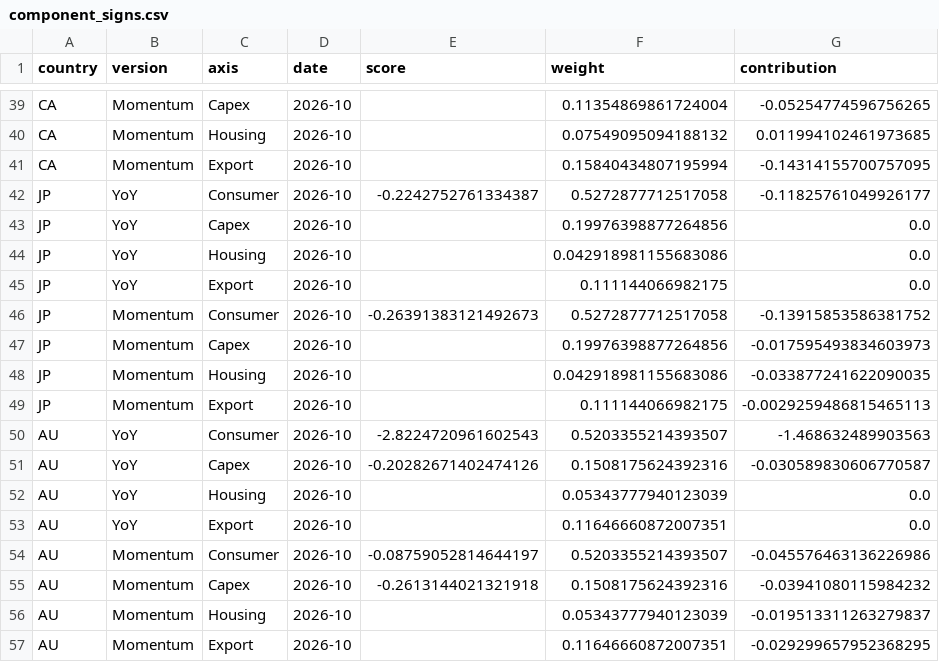
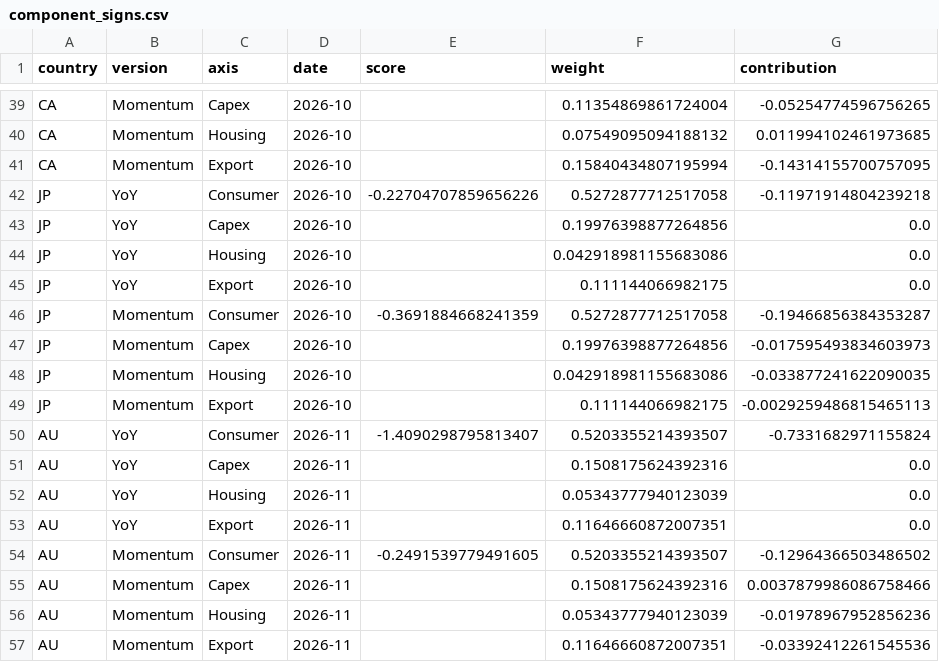
Before and after one commit to squarrel808/QAE-dashboard, a CSV file: macro_hub/public/embeds/gdp-weighted/component_signs.csv, drawn as a sheet; only a part is shown, gaps mark what is left out.

```diff
--- a/macro_hub/public/embeds/gdp-weighted/component_signs.csv
+++ b/macro_hub/public/embeds/gdp-weighted/component_signs.csv
@@ -41,3 +41,3 @@ CA,Momentum,Housing,2026-10,,0.07549095094188132,0.011994102461973685
 CA,Momentum,Export,2026-10,,0.15840434807195994,-0.14314155700757095
-JP,YoY,Consumer,2026-10,-0.2242752761334387,0.5272877712517058,-0.11825761049926177
+JP,YoY,Consumer,2026-10,-0.22704707859656226,0.5272877712517058,-0.11971914804239218
 JP,YoY,Capex,2026-10,,0.19976398877264856,0.0
@@ -45,3 +45,3 @@ JP,YoY,Housing,2026-10,,0.042918981155683086,0.0
 JP,YoY,Export,2026-10,,0.111144066982175,0.0
-JP,Momentum,Consumer,2026-10,-0.26391383121492673,0.5272877712517058,-0.13915853586381752
+JP,Momentum,Consumer,2026-10,-0.3691884668241359,0.5272877712517058,-0.19466856384353287
 JP,Momentum,Capex,2026-10,,0.19976398877264856,-0.017595493834603973
@@ -49,9 +49,9 @@ JP,Momentum,Housing,2026-10,,0.042918981155683086,-0.033877241622090035
 JP,Momentum,Export,2026-10,,0.111144066982175,-0.0029259486815465113
-AU,YoY,Consumer,2026-10,-2.8224720961602543,0.5203355214393507,-1.468632489903563
-AU,YoY,Capex,2026-10,-0.20282671402474126,0.1508175624392316,-0.030589830606770587
-AU,YoY,Housing,2026-10,,0.05343777940123039,0.0
-AU,YoY,Export,2026-10,,0.11646660872007351,0.0
-AU,Momentum,Consumer,2026-10,-0.08759052814644197,0.5203355214393507,-0.045576463136226986
-AU,Momentum,Capex,2026-10,-0.2613144021321918,0.1508175624392316,-0.03941080115984232
-AU,Momentum,Housing,2026-10,,0.05343777940123039,-0.019513311263279837
-AU,Momentum,Export,2026-10,,0.11646660872007351,-0.029299657952368295
+AU,YoY,Consumer,2026-11,-1.4090298795813407,0.5203355214393507,-0.7331682971155824
+AU,YoY,Capex,2026-11,,0.1508175624392316,0.0
+AU,YoY,Housing,2026-11,,0.05343777940123039,0.0
+AU,YoY,Export,2026-11,,0.11646660872007351,0.0
+AU,Momentum,Consumer,2026-11,-0.2491539779491605,0.5203355214393507,-0.12964366503486502
+AU,Momentum,Capex,2026-11,,0.1508175624392316,0.0037879986086758466
+AU,Momentum,Housing,2026-11,,0.05343777940123039,-0.01978967952856236
+AU,Momentum,Export,2026-11,,0.11646660872007351,-0.03392412261545536
```
Also changed, not shown: macro_hub/public/embeds/gdp-weighted/classification_signs.csv, macro_hub/public/embeds/gdp-weighted/inputs.csv, 28 other files.
